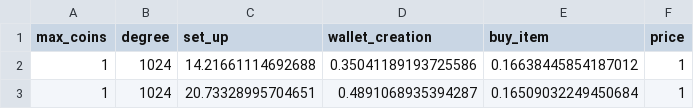
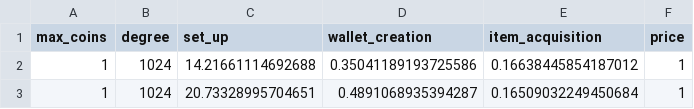
Before and after one commit to sergisi/postquantic-pot, a CSV file: time-coin.csv, drawn as a sheet; only a part is shown.

```diff
--- a/time-coin.csv
+++ b/time-coin.csv
@@ -1,2 +1,2 @@
-max_coins,degree,set_up,wallet_creation,buy_item,price
+max_coins,degree,set_up,wallet_creation,item_acquisition,price
 1, 1024, 14.21661114692688, 0.35041189193725586, 0.16638445854187012, 1
```
Also changed, not shown: time-filtered.csv, time1.csv, 20 other files.
